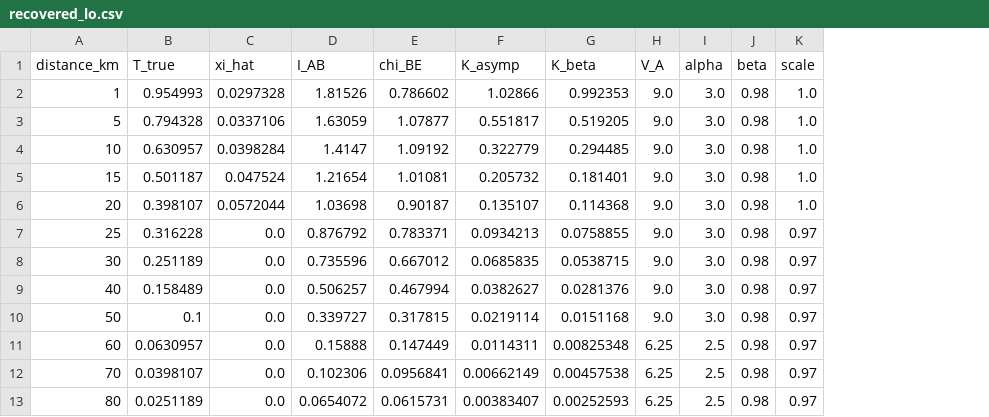
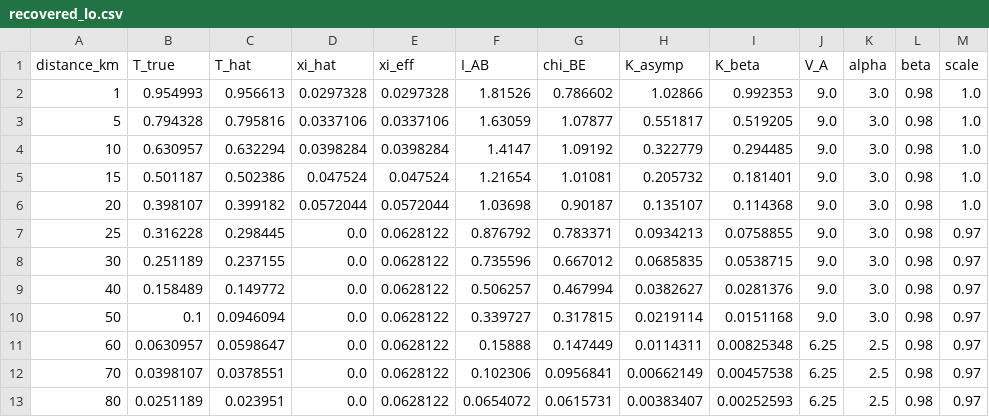
Before and after one commit to QWEticker/NIR, a CSV file: results/study/recovered_lo.csv, drawn as a sheet; the diff names each change by its address in the sheet, - before the commit and + after, or states it on an @@ line.

```diff
--- a/results/study/recovered_lo.csv
+++ b/results/study/recovered_lo.csv
+column C (T_hat), rows 2-13: 0.956613 | 0.795816 | 0.632294 | 0.502386 | 0.399182 | 0.298445 | 0.237155 | 0.149772 | 0.0946094 | 0.0598647 | 0.0378551 | 0.023951
+column E (xi_eff), rows 2-13: 0.0297328 | 0.0337106 | 0.0398284 | 0.047524 | 0.0572044 | 0.0628122 | 0.0628122 | 0.0628122 | 0.0628122 | 0.0628122 | 0.0628122 | 0.0628122
```
Also changed, not shown: results/study/attack_collective.csv, results/study/attack_intercept_resend.csv, 29 other files.
